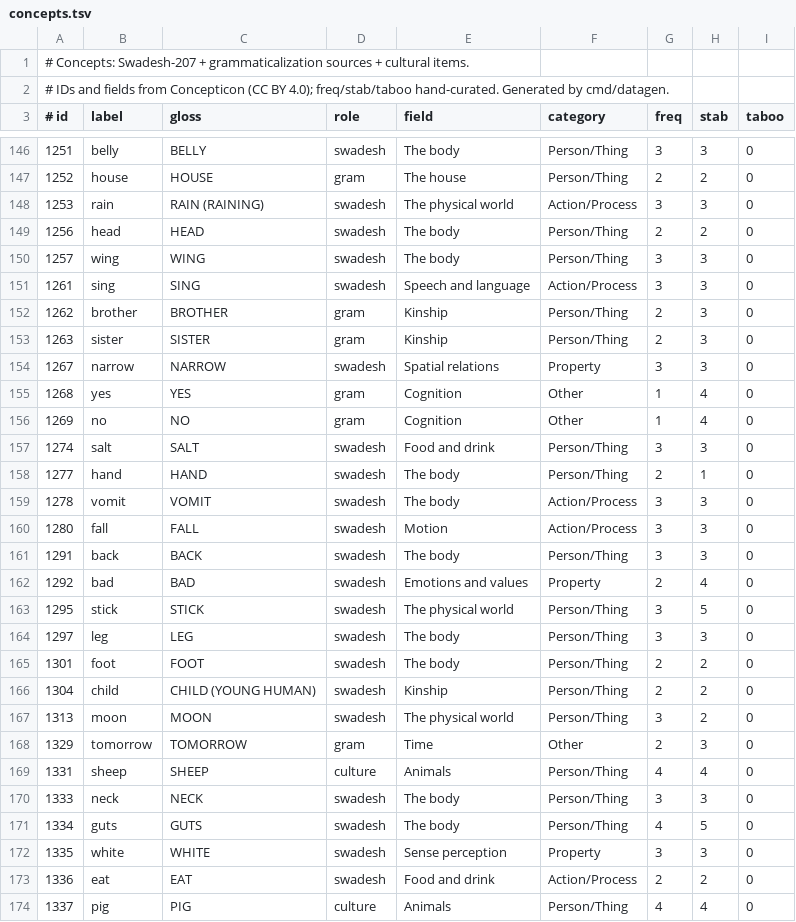
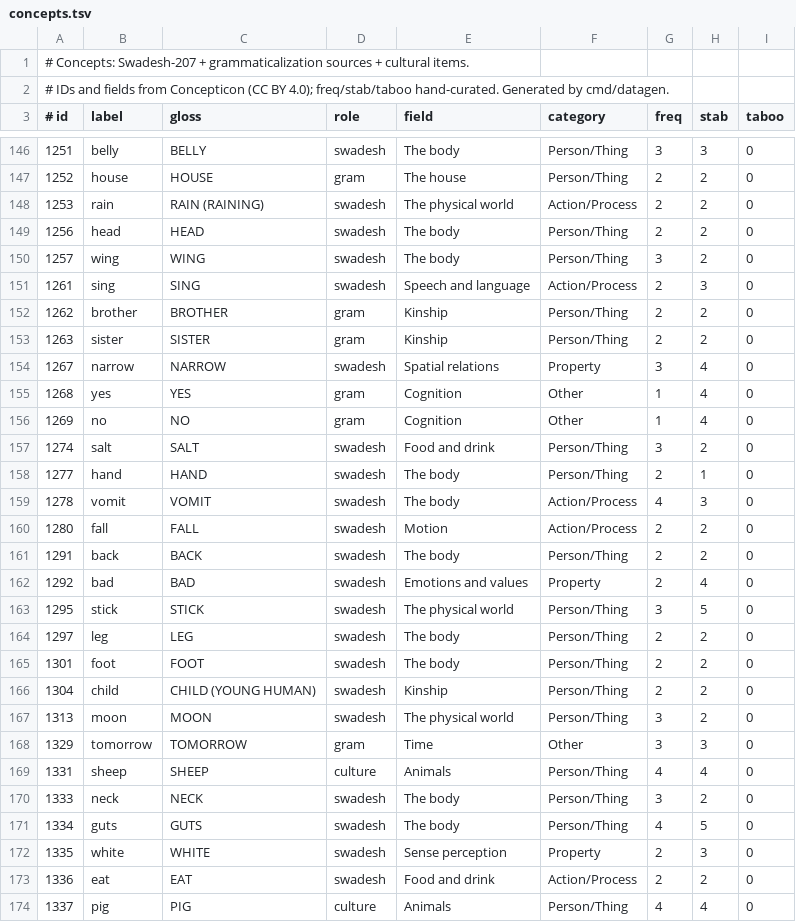
Before and after one commit to lubsanovdmitry/isogloss, a TSV file: engine/data/concepts.tsv, drawn as a sheet; only a part is shown, gaps mark what is left out; the diff covers the shown part only.

```diff
--- a/engine/data/concepts.tsv
+++ b/engine/data/concepts.tsv
@@ -147,19 +147,19 @@
 1252	house	HOUSE	gram	The house	Person/Thing	2	2	0
-1253	rain	RAIN (RAINING)	swadesh	The physical world	Action/Process	3	3	0
+1253	rain	RAIN (RAINING)	swadesh	The physical world	Action/Process	2	2	0
 1256	head	HEAD	swadesh	The body	Person/Thing	2	2	0
-1257	wing	WING	swadesh	The body	Person/Thing	3	3	0
-1261	sing	SING	swadesh	Speech and language	Action/Process	3	3	0
-1262	brother	BROTHER	gram	Kinship	Person/Thing	2	3	0
-1263	sister	SISTER	gram	Kinship	Person/Thing	2	3	0
-1267	narrow	NARROW	swadesh	Spatial relations	Property	3	3	0
+1257	wing	WING	swadesh	The body	Person/Thing	3	2	0
+1261	sing	SING	swadesh	Speech and language	Action/Process	2	3	0
+1262	brother	BROTHER	gram	Kinship	Person/Thing	2	2	0
+1263	sister	SISTER	gram	Kinship	Person/Thing	2	2	0
+1267	narrow	NARROW	swadesh	Spatial relations	Property	3	4	0
 1268	yes	YES	gram	Cognition	Other	1	4	0
 1269	no	NO	gram	Cognition	Other	1	4	0
-1274	salt	SALT	swadesh	Food and drink	Person/Thing	3	3	0
+1274	salt	SALT	swadesh	Food and drink	Person/Thing	3	2	0
 1277	hand	HAND	swadesh	The body	Person/Thing	2	1	0
-1278	vomit	VOMIT	swadesh	The body	Action/Process	3	3	0
-1280	fall	FALL	swadesh	Motion	Action/Process	3	3	0
-1291	back	BACK	swadesh	The body	Person/Thing	3	3	0
+1278	vomit	VOMIT	swadesh	The body	Action/Process	4	3	0
+1280	fall	FALL	swadesh	Motion	Action/Process	2	2	0
+1291	back	BACK	swadesh	The body	Person/Thing	2	2	0
 1292	bad	BAD	swadesh	Emotions and values	Property	2	4	0
 1295	stick	STICK	swadesh	The physical world	Person/Thing	3	5	0
-1297	leg	LEG	swadesh	The body	Person/Thing	3	3	0
+1297	leg	LEG	swadesh	The body	Person/Thing	2	2	0
 1301	foot	FOOT	swadesh	The body	Person/Thing	2	2	0
@@ -167,7 +167,7 @@
 1313	moon	MOON	swadesh	The physical world	Person/Thing	3	2	0
-1329	tomorrow	TOMORROW	gram	Time	Other	2	3	0
+1329	tomorrow	TOMORROW	gram	Time	Other	3	3	0
 1331	sheep	SHEEP	culture	Animals	Person/Thing	4	4	0
-1333	neck	NECK	swadesh	The body	Person/Thing	3	3	0
+1333	neck	NECK	swadesh	The body	Person/Thing	3	2	0
 1334	guts	GUTS	swadesh	The body	Person/Thing	4	5	0
-1335	white	WHITE	swadesh	Sense perception	Property	3	3	0
+1335	white	WHITE	swadesh	Sense perception	Property	2	3	0
 1336	eat	EAT	swadesh	Food and drink	Action/Process	2	2	0
```
Also changed, not shown: 105 edited cells elsewhere in this file, cmd/datagen/concepts_meta.tsv, 12 other files.
